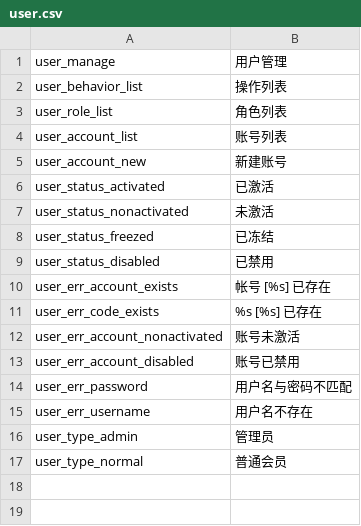
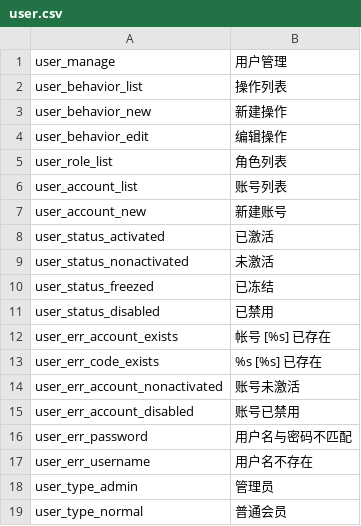
Before and after one commit to ixiangs/ecleague, a CSV file: languages/zh-CN/user.csv, drawn as a sheet; the diff names each change by its address in the sheet, - before the commit and + after, or states it on an @@ line.

```diff
--- a/languages/zh-CN/user.csv
+++ b/languages/zh-CN/user.csv
+row 3: user_behavior_new | 新建操作
+row 4: user_behavior_edit | 编辑操作
```
Also changed, not shown: languages/zh-CN/default.csv, 21 other files.
